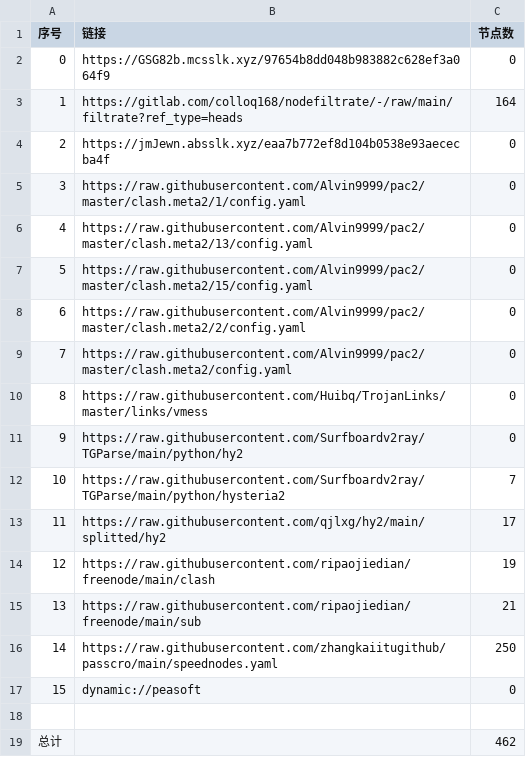
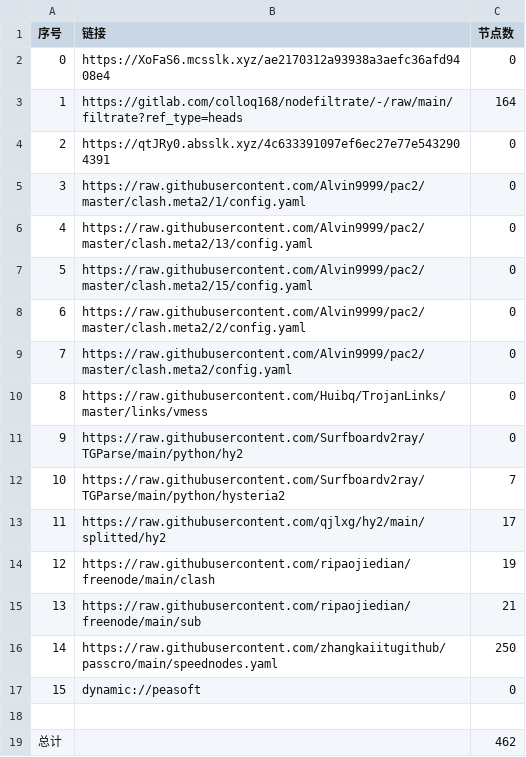
Before and after one commit to dreamMilk/AutoMergePublicNodes, a CSV file: list_result.csv, drawn as a sheet.

```diff
--- a/list_result.csv
+++ b/list_result.csv
@@ -1,5 +1,5 @@
 序号,链接,节点数
-0,https://GSG82b.mcsslk.xyz/97654b8dd048b983882c628ef3a064f9,0
+0,https://XoFaS6.mcsslk.xyz/ae2170312a93938a3aefc36afd9408e4,0
 1,https://gitlab.com/colloq168/nodefiltrate/-/raw/main/filtrate?ref_type=heads,164
-2,https://jmJewn.absslk.xyz/eaa7b772ef8d104b0538e93aececba4f,0
+2,https://qtJRy0.absslk.xyz/4c633391097ef6ec27e77e5432904391,0
 3,https://raw.githubusercontent.com/Alvin9999/pac2/master/clash.meta2/1/config.yaml,0
```
Also changed, not shown: 5 other files.
